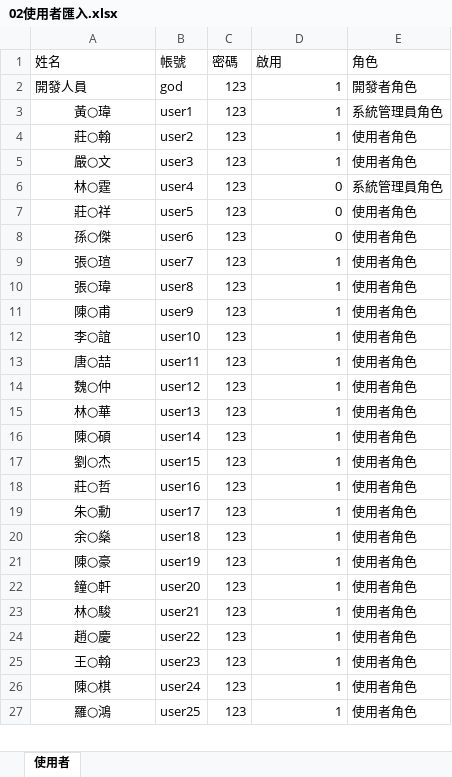
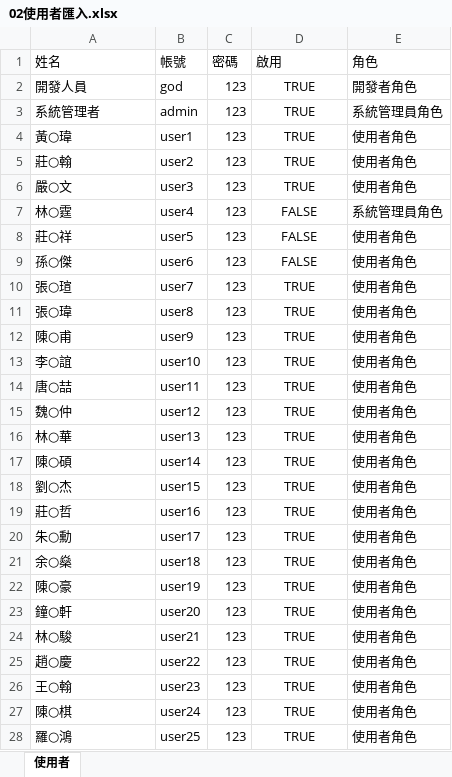
Before and after one commit to vulcanlee/Blazor-Xamarin-Full-Stack-HOL, an Excel workbook: Doc/02使用者匯入.xlsx, sheet 使用者, drawn as a sheet; only a part is shown; values as stored, in another font and other column widths than the file's, no borders; addresses are those after the commit; the diff covers the shown part only; the diff names each change by its address in the sheet, - before the commit and + after, or states it on an @@ line.

```diff
--- a/Doc/02使用者匯入.xlsx (sheet 使用者)
+++ b/Doc/02使用者匯入.xlsx (sheet 使用者)
-D2 (啟用): 1
+D2 (啟用): TRUE
-D2 alignment: right
+D2 alignment: center
+row 3: 系統管理者 | admin | 123 | TRUE | 系統管理員角色
-A4:A28 alignment: center
+A4:A28 alignment: left
-D4:D6 (啟用): 1
+D4:D6 (啟用): TRUE
-D4:D28 alignment: right
+D4:D28 alignment: center
-E4 (角色): 系統管理員角色
+E4 (角色): 使用者角色
-D7:D9 (啟用): 0
+D7:D9 (啟用): FALSE
-D10:D28 (啟用): 1
+D10:D28 (啟用): TRUE
```
Also changed, not shown: 13 edited cells and cell formats elsewhere in this sheet, Doc/01功能表角色.xlsx, 4 other files.
